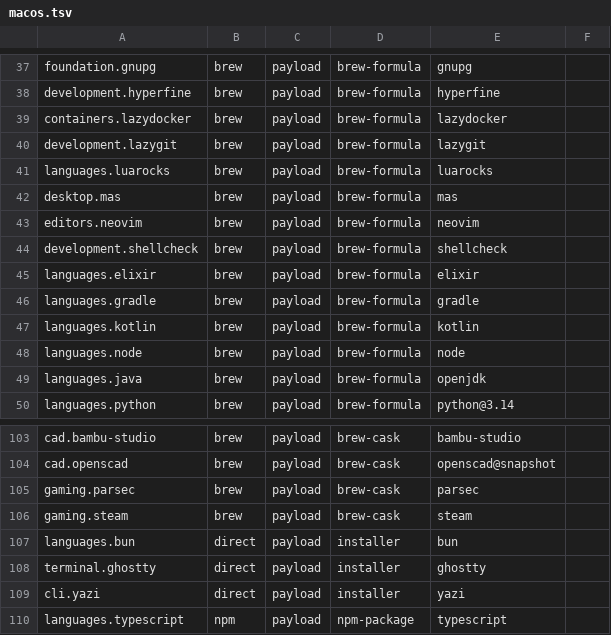
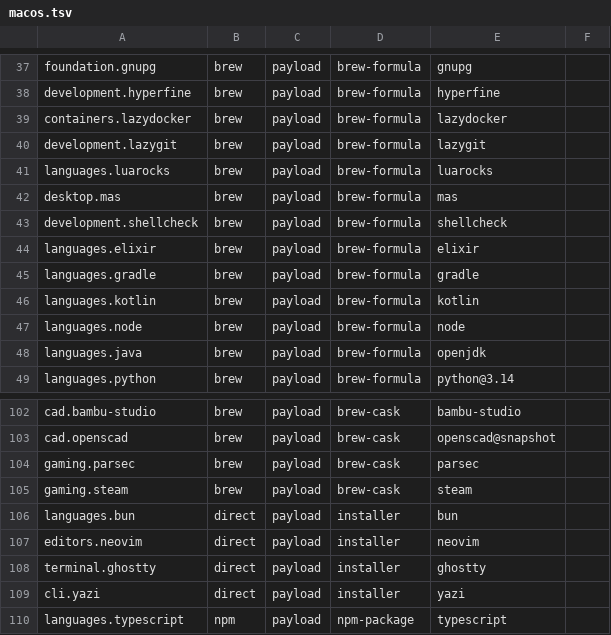
Before and after one commit to petalas/dotfiles, a TSV file: catalog/platforms/macos.tsv, drawn as a sheet; only a part is shown, gaps mark what is left out; removed rows and columns are numbered as before the commit, all else as after; the diff names each change by its address in the sheet, - before the commit and + after, or states it on an @@ line.

```diff
--- a/catalog/platforms/macos.tsv
+++ b/catalog/platforms/macos.tsv
-row 43: editors.neovim | brew | payload | brew-formula | neovim
+row 107: editors.neovim | direct | payload | installer | neovim
```
Also changed, not shown: catalog/platforms/arch.tsv, catalog/platforms/debian.tsv, 17 other files.
